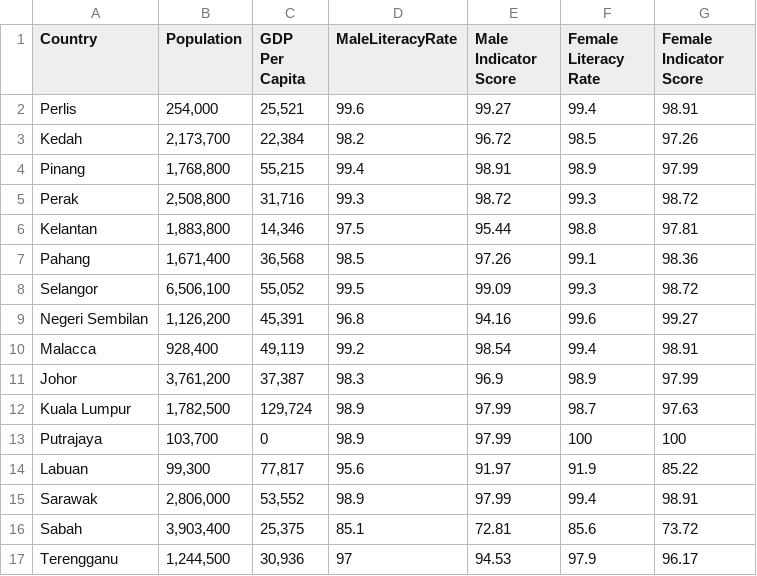
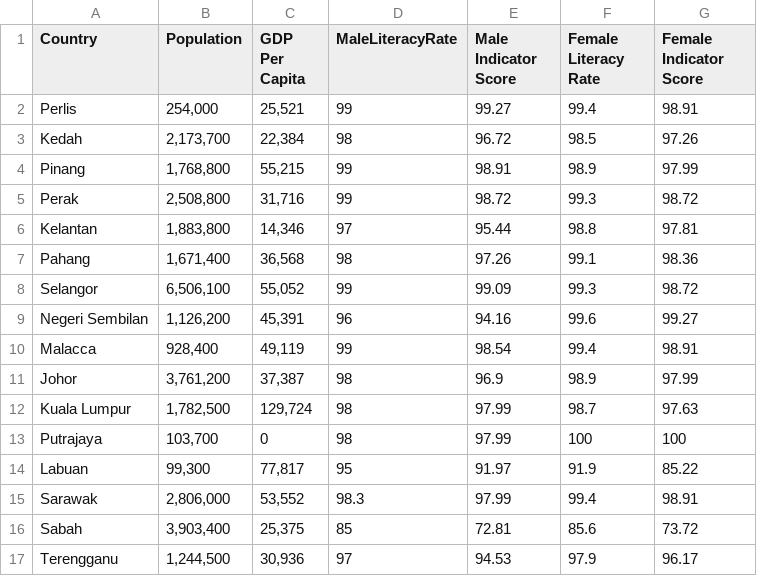
Before and after one commit to ShyunKhern32842333/Fit-3179-Week-9, a CSV file: data/Malaysia_States_Literacy_2019.csv, drawn as a sheet.

```diff
--- a/data/Malaysia_States_Literacy_2019.csv
+++ b/data/Malaysia_States_Literacy_2019.csv
@@ -1,17 +1,17 @@
 Country,Population,GDP Per Capita,MaleLiteracyRate,Male Indicator Score,Female Literacy Rate,Female Indicator Score
-Perlis,"254,000","25,521",99.6,99.27,99.4,98.91
-Kedah,"2,173,700","22,384",98.2,96.72,98.5,97.26
-Pinang,"1,768,800","55,215",99.4,98.91,98.9,97.99
-Perak,"2,508,800","31,716",99.3,98.72,99.3,98.72
-Kelantan,"1,883,800","14,346",97.5,95.44,98.8,97.81
-Pahang,"1,671,400","36,568",98.5,97.26,99.1,98.36
-Selangor,"6,506,100","55,052",99.5,99.09,99.3,98.72
-Negeri Sembilan,"1,126,200","45,391",96.8,94.16,99.6,99.27
-Malacca,"928,400","49,119",99.2,98.54,99.4,98.91
-Johor,"3,761,200","37,387",98.3,96.9,98.9,97.99
-Kuala Lumpur,"1,782,500","129,724",98.9,97.99,98.7,97.63
-Putrajaya,"103,700",0,98.9,97.99,100,100
-Labuan,"99,300","77,817",95.6,91.97,91.9,85.22
-Sarawak,"2,806,000","53,552",98.9,97.99,99.4,98.91
-Sabah,"3,903,400","25,375",85.1,72.81,85.6,73.72
+Perlis,"254,000","25,521",99,99.27,99.4,98.91
+Kedah,"2,173,700","22,384",98,96.72,98.5,97.26
+Pinang,"1,768,800","55,215",99,98.91,98.9,97.99
+Perak,"2,508,800","31,716",99,98.72,99.3,98.72
+Kelantan,"1,883,800","14,346",97,95.44,98.8,97.81
+Pahang,"1,671,400","36,568",98,97.26,99.1,98.36
+Selangor,"6,506,100","55,052",99,99.09,99.3,98.72
+Negeri Sembilan,"1,126,200","45,391",96,94.16,99.6,99.27
+Malacca,"928,400","49,119",99,98.54,99.4,98.91
+Johor,"3,761,200","37,387",98,96.9,98.9,97.99
+Kuala Lumpur,"1,782,500","129,724",98,97.99,98.7,97.63
+Putrajaya,"103,700",0,98,97.99,100,100
+Labuan,"99,300","77,817",95,91.97,91.9,85.22
+Sarawak,"2,806,000","53,552",98.3,97.99,99.4,98.91
+Sabah,"3,903,400","25,375",85,72.81,85.6,73.72
 Terengganu,"1,244,500","30,936",97,94.53,97.9,96.17
```
Also changed, not shown: 1 other file.
